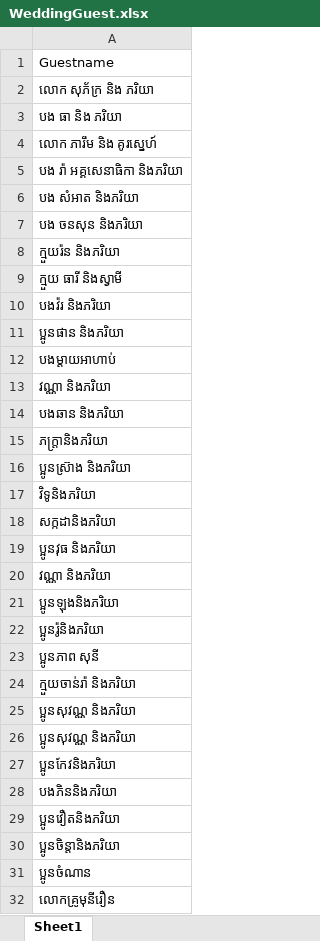
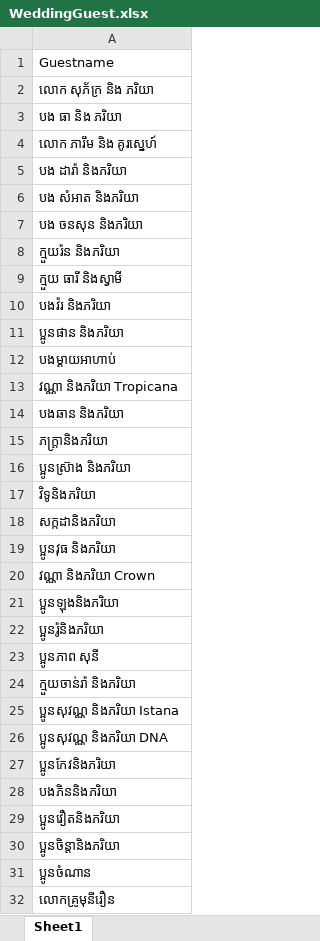
Before and after one commit to Yatothenerd/invit, an Excel workbook: src/WeddingGuest.xlsx, sheet Sheet1, drawn as a sheet; only a part is shown; values as stored, in another font and other column widths than the file's, no borders; the diff names each change by its address in the sheet, - before the commit and + after, or states it on an @@ line.

Commit message:
Mr.NewGuest

```diff
--- a/src/WeddingGuest.xlsx (sheet Sheet1)
+++ b/src/WeddingGuest.xlsx (sheet Sheet1)
-A5: បង រ៉ា អគ្គសេនាធិកា និងភរិយា
+A5: បង ដារ៉ា និងភរិយា
-A13: វណ្ណា និងភរិយា
+A13: វណ្ណា និងភរិយា Tropicana
-A20: វណ្ណា និងភរិយា
+A20: វណ្ណា និងភរិយា Crown
-A25: ប្អូនសុវណ្ណ និងភរិយា
+A25: ប្អូនសុវណ្ណ និងភរិយា Istana
-A26: ប្អូនសុវណ្ណ និងភរិយា
+A26: ប្អូនសុវណ្ណ និងភរិយា DNA
```
